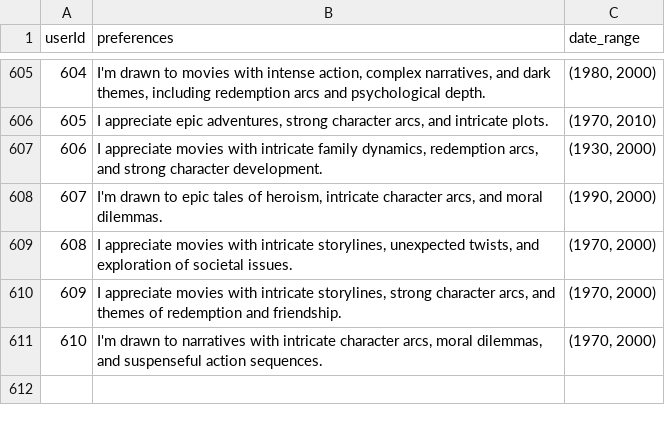
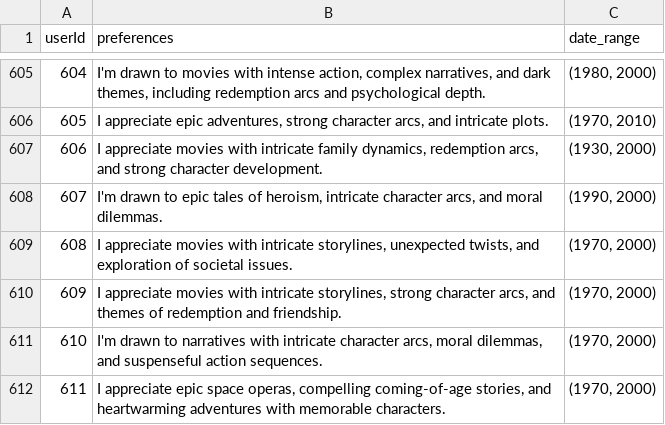
Before and after one commit to Windz-GameDev/Recommendation-Systems-Research, a CSV file: Datasets/Movie_Lens_Datasets/ml-latest-small/preferences.csv, drawn as a sheet; only a part is shown, gaps mark what is left out; the diff names each change by its address in the sheet, - before the commit and + after, or states it on an @@ line.

```diff
--- a/Datasets/Movie_Lens_Datasets/ml-latest-small/preferences.csv
+++ b/Datasets/Movie_Lens_Datasets/ml-latest-small/preferences.csv
+row 612: 611 | I appreciate epic space operas, compelling coming-of-age stories, and heartwarming adventures with memorable characters. | (1970, 2000)
```
Also changed, not shown: 2 other files.
